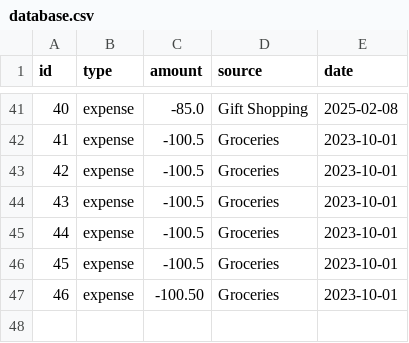
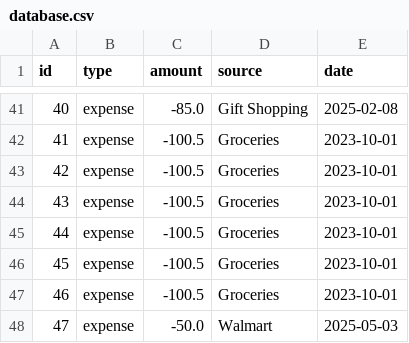
Before and after one commit to DanielJones6736/NLP-Bookkeeping, a CSV file: data/database.csv, drawn as a sheet; only a part is shown, gaps mark what is left out.

Commit message:
Finished testing. Need to change update_data implementation

```diff
--- a/data/database.csv
+++ b/data/database.csv
@@ -46,2 +46,3 @@ id,type,amount,source,date
 45,expense,-100.5,Groceries,2023-10-01
-46,expense,-100.50,Groceries,2023-10-01
+46,expense,-100.5,Groceries,2023-10-01
+47,expense,-50.0,Walmart,2025-05-03
```
Also changed, not shown: 2 other files.
